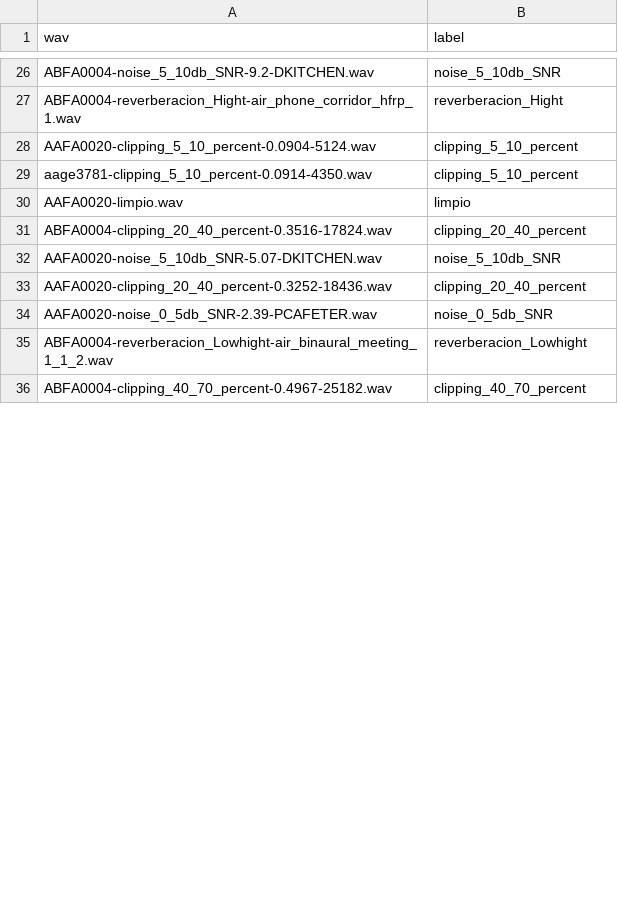
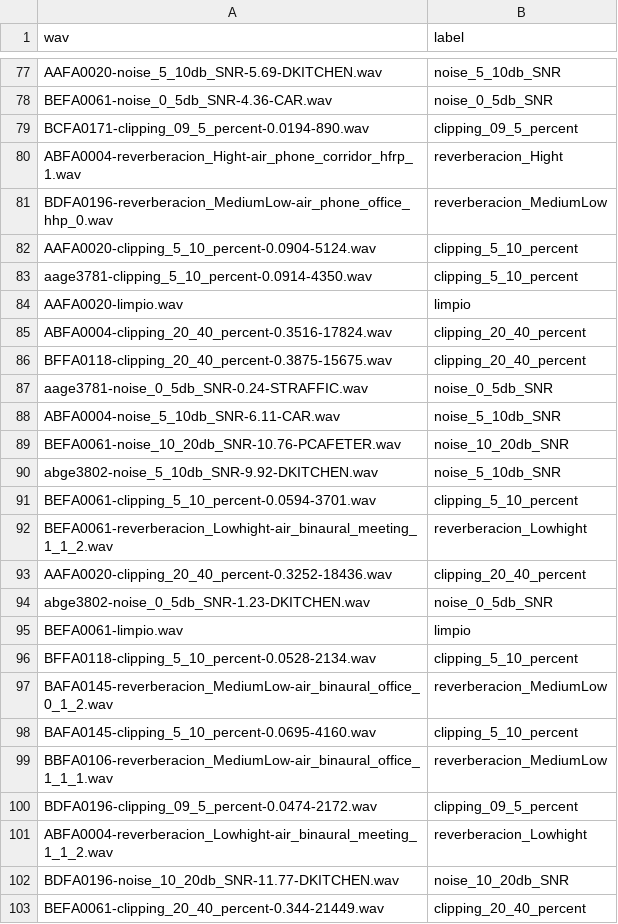
Before and after one commit to alexgomezalanis/cnn-rnn-spoof-detection, a CSV file: protocols/ConjuntoPruebas.csv, drawn as a sheet; only a part is shown, gaps mark what is left out; the shorter side is filled out with more unchanged rows; addresses are those after the commit; the diff covers the shown part only; the diff names each change by its address in the sheet, - before the commit and + after, or states it on an @@ line.

```diff
--- a/protocols/ConjuntoPruebas.csv
+++ b/protocols/ConjuntoPruebas.csv
-A77 (wav): ABFA0004-noise_5_10db_SNR-9.2-DKITCHEN.wav
+A77 (wav): AAFA0020-noise_5_10db_SNR-5.69-DKITCHEN.wav
+row 78: BEFA0061-noise_0_5db_SNR-4.36-CAR.wav | noise_0_5db_SNR
+row 79: BCFA0171-clipping_09_5_percent-0.0194-890.wav | clipping_09_5_percent
+row 81: BDFA0196-reverberacion_MediumLow-air_phone_office_hhp_0.wav | reverberacion_MediumLow
+row 86: BFFA0118-clipping_20_40_percent-0.3875-15675.wav | clipping_20_40_percent
+row 87: aage3781-noise_0_5db_SNR-0.24-STRAFFIC.wav | noise_0_5db_SNR
+row 88: ABFA0004-noise_5_10db_SNR-6.11-CAR.wav | noise_5_10db_SNR
+row 89: BEFA0061-noise_10_20db_SNR-10.76-PCAFETER.wav | noise_10_20db_SNR
-A90 (wav): AAFA0020-noise_5_10db_SNR-5.07-DKITCHEN.wav
+A90 (wav): abge3802-noise_5_10db_SNR-9.92-DKITCHEN.wav
+row 91: BEFA0061-clipping_5_10_percent-0.0594-3701.wav | clipping_5_10_percent
+row 92: BEFA0061-reverberacion_Lowhight-air_binaural_meeting_1_1_2.wav | reverberacion_Lowhight
-A94 (wav): AAFA0020-noise_0_5db_SNR-2.39-PCAFETER.wav
+A94 (wav): abge3802-noise_0_5db_SNR-1.23-DKITCHEN.wav
+row 95: BEFA0061-limpio.wav | limpio
+row 96: BFFA0118-clipping_5_10_percent-0.0528-2134.wav | clipping_5_10_percent
+row 97: BAFA0145-reverberacion_MediumLow-air_binaural_office_0_1_2.wav | reverberacion_MediumLow
+row 98: BAFA0145-clipping_5_10_percent-0.0695-4160.wav | clipping_5_10_percent
+row 99: BBFA0106-reverberacion_MediumLow-air_binaural_office_1_1_1.wav | reverberacion_MediumLow
+row 100: BDFA0196-clipping_09_5_percent-0.0474-2172.wav | clipping_09_5_percent
+row 102: BDFA0196-noise_10_20db_SNR-11.77-DKITCHEN.wav | noise_10_20db_SNR
+row 103: BEFA0061-clipping_20_40_percent-0.344-21449.wav | clipping_20_40_percent
```
Also changed, not shown: 61 added rows, 3 removed rows and 3 edited cells elsewhere in this file, protocols/ConjuntoDatosEntrenamiento.csv, protocols/ConjuntoDatosTest.csv, 1 other file.
